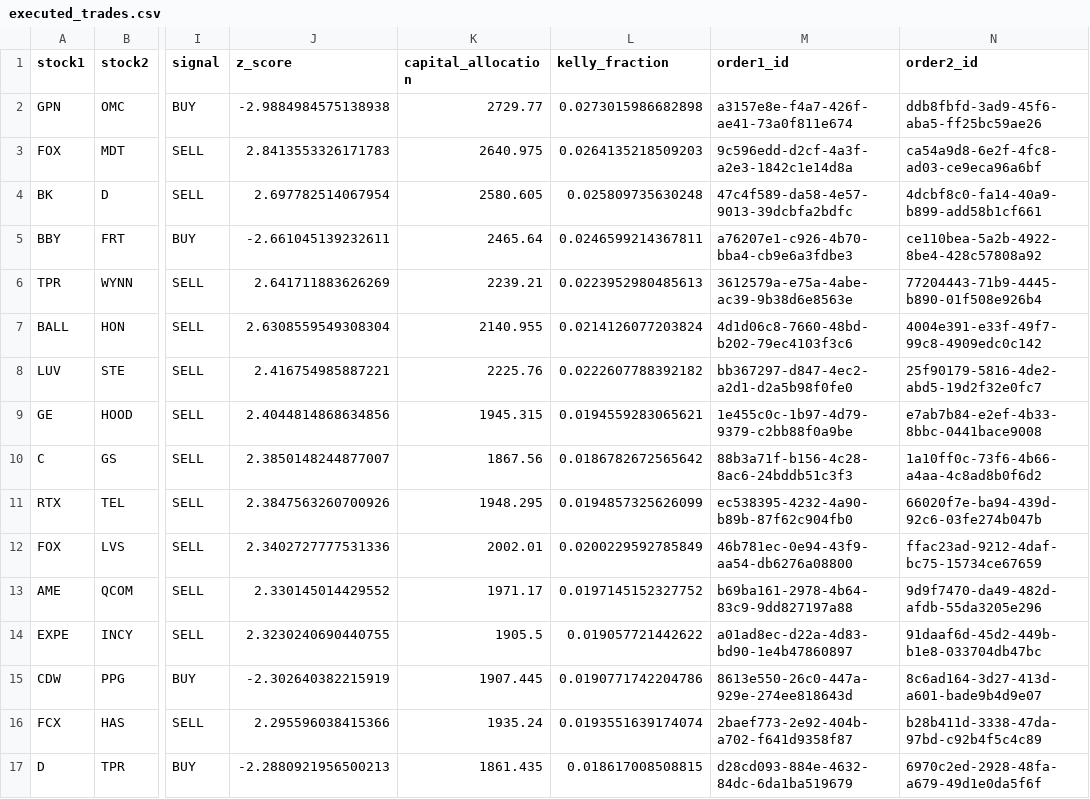
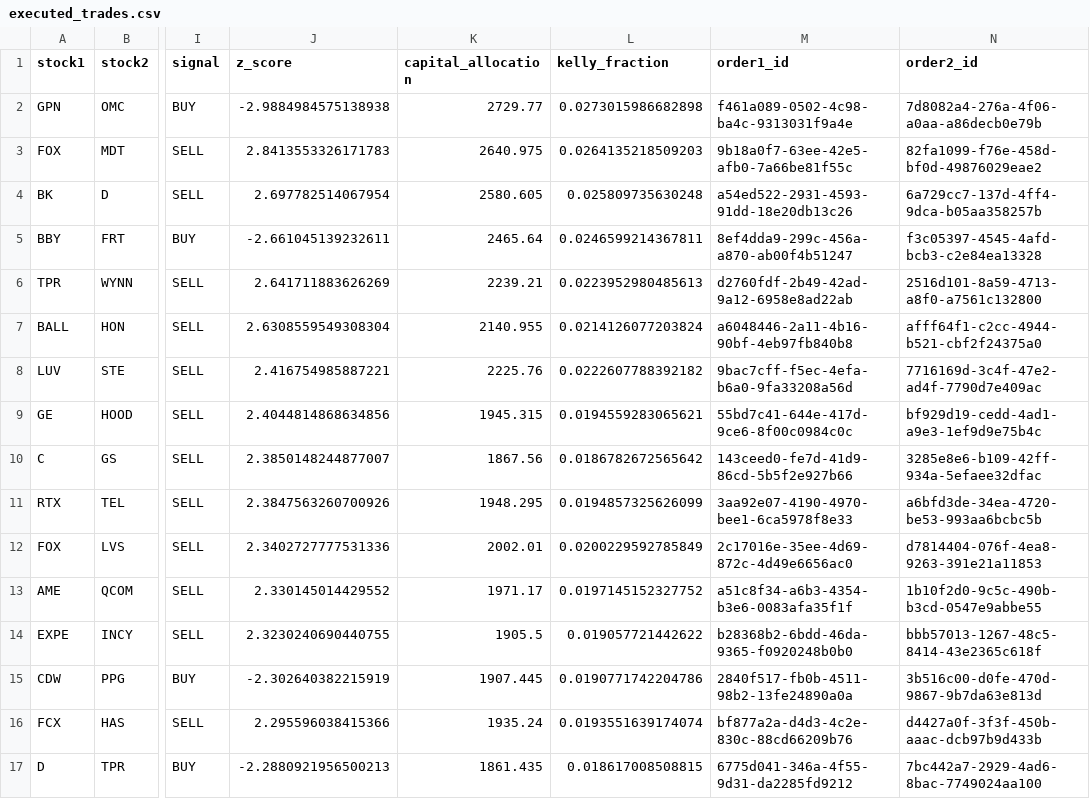
Before and after one commit to m-ichaels/alpaca_live, a CSV file: data/executed_trades.csv, drawn as a sheet; only a part is shown, gaps mark what is left out; the diff covers the shown part only; the diff names each change by its address in the sheet, - before the commit and + after, or states it on an @@ line.

```diff
--- a/data/executed_trades.csv
+++ b/data/executed_trades.csv
-M2 (order1_id): a3157e8e-f4a7-426f-ae41-73a0f811e674
+M2 (order1_id): f461a089-0502-4c98-ba4c-9313031f9a4e
-N2 (order2_id): ddb8fbfd-3ad9-45f6-aba5-ff25bc59ae26
+N2 (order2_id): 7d8082a4-276a-4f06-a0aa-a86decb0e79b
-M3 (order1_id): 9c596edd-d2cf-4a3f-a2e3-1842c1e14d8a
+M3 (order1_id): 9b18a0f7-63ee-42e5-afb0-7a66be81f55c
-N3 (order2_id): ca54a9d8-6e2f-4fc8-ad03-ce9eca96a6bf
+N3 (order2_id): 82fa1099-f76e-458d-bf0d-49876029eae2
-M4 (order1_id): 47c4f589-da58-4e57-9013-39dcbfa2bdfc
+M4 (order1_id): a54ed522-2931-4593-91dd-18e20db13c26
-N4 (order2_id): 4dcbf8c0-fa14-40a9-b899-add58b1cf661
+N4 (order2_id): 6a729cc7-137d-4ff4-9dca-b05aa358257b
-M5 (order1_id): a76207e1-c926-4b70-bba4-cb9e6a3fdbe3
+M5 (order1_id): 8ef4dda9-299c-456a-a870-ab00f4b51247
-N5 (order2_id): ce110bea-5a2b-4922-8be4-428c57808a92
+N5 (order2_id): f3c05397-4545-4afd-bcb3-c2e84ea13328
-M6 (order1_id): 3612579a-e75a-4abe-ac39-9b38d6e8563e
+M6 (order1_id): d2760fdf-2b49-42ad-9a12-6958e8ad22ab
-N6 (order2_id): 77204443-71b9-4445-b890-01f508e926b4
+N6 (order2_id): 2516d101-8a59-4713-a8f0-a7561c132800
-M7 (order1_id): 4d1d06c8-7660-48bd-b202-79ec4103f3c6
+M7 (order1_id): a6048446-2a11-4b16-90bf-4eb97fb840b8
-N7 (order2_id): 4004e391-e33f-49f7-99c8-4909edc0c142
+N7 (order2_id): afff64f1-c2cc-4944-b521-cbf2f24375a0
-M8 (order1_id): bb367297-d847-4ec2-a2d1-d2a5b98f0fe0
+M8 (order1_id): 9bac7cff-f5ec-4efa-b6a0-9fa33208a56d
-N8 (order2_id): 25f90179-5816-4de2-abd5-19d2f32e0fc7
+N8 (order2_id): 7716169d-3c4f-47e2-ad4f-7790d7e409ac
-M9 (order1_id): 1e455c0c-1b97-4d79-9379-c2bb88f0a9be
+M9 (order1_id): 55bd7c41-644e-417d-9ce6-8f00c0984c0c
-N9 (order2_id): e7ab7b84-e2ef-4b33-8bbc-0441bace9008
+N9 (order2_id): bf929d19-cedd-4ad1-a9e3-1ef9d9e75b4c
-M10 (order1_id): 88b3a71f-b156-4c28-8ac6-24bddb51c3f3
+M10 (order1_id): 143ceed0-fe7d-41d9-86cd-5b5f2e927b66
-N10 (order2_id): 1a10ff0c-73f6-4b66-a4aa-4c8ad8b0f6d2
+N10 (order2_id): 3285e8e6-b109-42ff-934a-5efaee32dfac
-M11 (order1_id): ec538395-4232-4a90-b89b-87f62c904fb0
+M11 (order1_id): 3aa92e07-4190-4970-bee1-6ca5978f8e33
-N11 (order2_id): 66020f7e-ba94-439d-92c6-03fe274b047b
+N11 (order2_id): a6bfd3de-34ea-4720-be53-993aa6bcbc5b
-M12 (order1_id): 46b781ec-0e94-43f9-aa54-db6276a08800
+M12 (order1_id): 2c17016e-35ee-4d69-872c-4d49e6656ac0
-N12 (order2_id): ffac23ad-9212-4daf-bc75-15734ce67659
+N12 (order2_id): d7814404-076f-4ea8-9263-391e21a11853
-M13 (order1_id): b69ba161-2978-4b64-83c9-9dd827197a88
+M13 (order1_id): a51c8f34-a6b3-4354-b3e6-0083afa35f1f
-N13 (order2_id): 9d9f7470-da49-482d-afdb-55da3205e296
+N13 (order2_id): 1b10f2d0-9c5c-490b-b3cd-0547e9abbe55
-M14 (order1_id): a01ad8ec-d22a-4d83-bd90-1e4b47860897
+M14 (order1_id): b28368b2-6bdd-46da-9365-f0920248b0b0
-N14 (order2_id): 91daaf6d-45d2-449b-b1e8-033704db47bc
+N14 (order2_id): bbb57013-1267-48c5-8414-43e2365c618f
-M15 (order1_id): 8613e550-26c0-447a-929e-274ee818643d
+M15 (order1_id): 2840f517-fb0b-4511-98b2-13fe24890a0a
-N15 (order2_id): 8c6ad164-3d27-413d-a601-bade9b4d9e07
+N15 (order2_id): 3b516c00-d0fe-470d-9867-9b7da63e813d
-M16 (order1_id): 2baef773-2e92-404b-a702-f641d9358f87
+M16 (order1_id): bf877a2a-d4d3-4c2e-830c-88cd66209b76
-N16 (order2_id): b28b411d-3338-47da-97bd-c92b4f5c4c89
+N16 (order2_id): d4427a0f-3f3f-450b-aaac-dcb97b9d433b
-M17 (order1_id): d28cd093-884e-4632-84dc-6da1ba519679
+M17 (order1_id): 6775d041-346a-4f55-9d31-da2285fd9212
-N17 (order2_id): 6970c2ed-2928-48fa-a679-49d1e0da5f6f
+N17 (order2_id): 7bc442a7-2929-4ad6-8bac-7749024aa100
```
Also changed, not shown: 72 edited cells elsewhere in this file, 4 other files.
